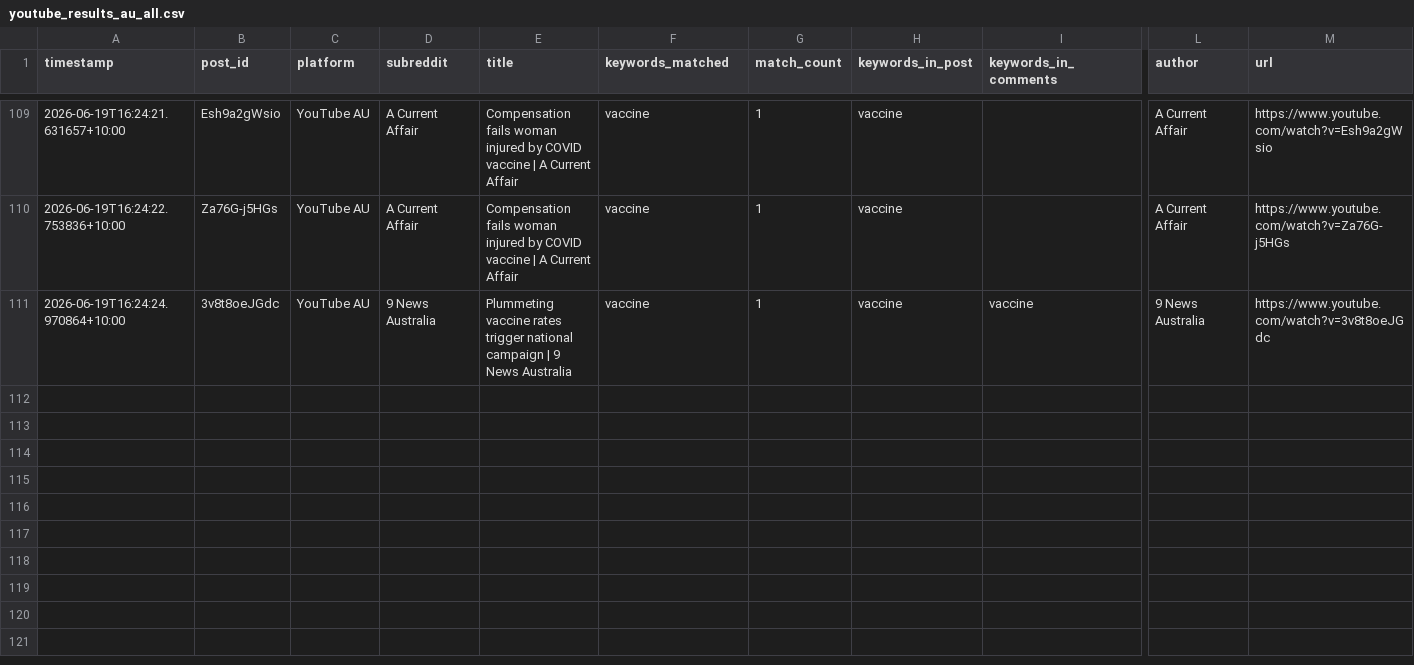
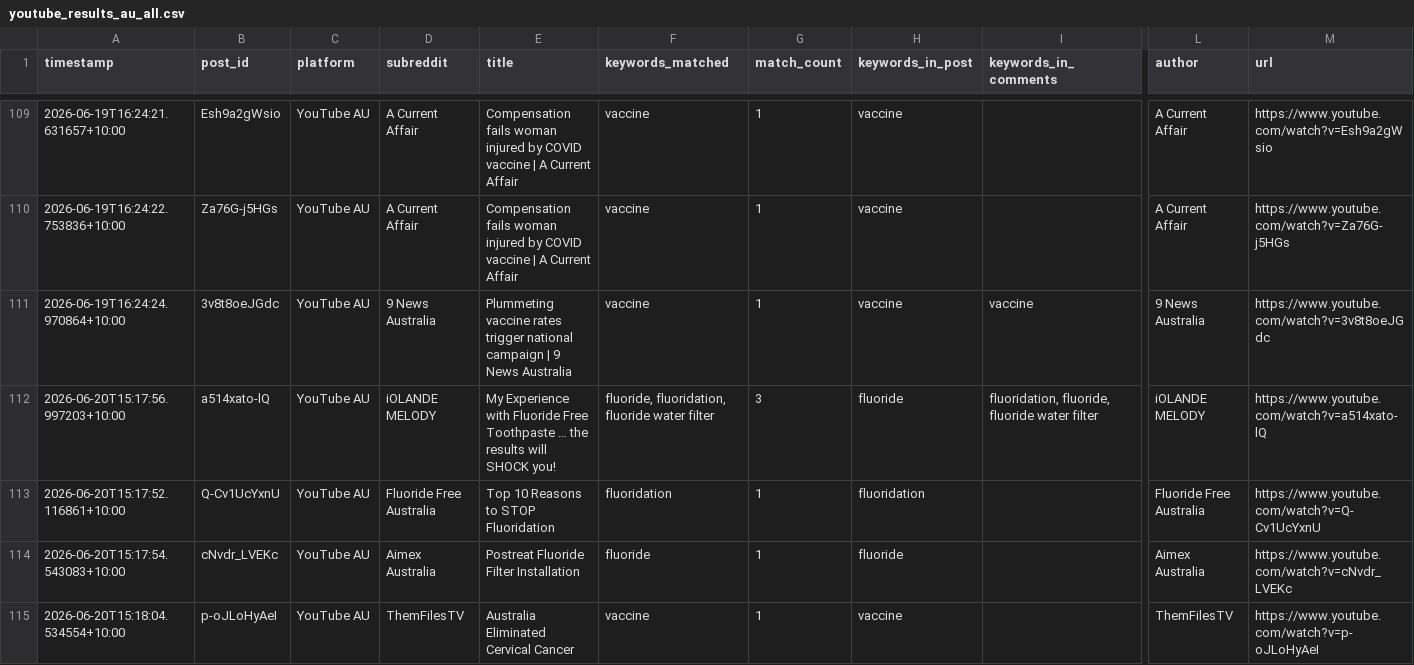
Before and after one commit to EP04/disinformation-tracker, a CSV file: youtube_results_au_all.csv, drawn as a sheet; only a part is shown, gaps mark what is left out; rows hold the shown columns only; the diff covers the shown part only; the diff names each change by its address in the sheet, - before the commit and + after, or states it on an @@ line.

```diff
--- a/youtube_results_au_all.csv
+++ b/youtube_results_au_all.csv
+row 112: 2026-06-20T15:17:56.997203+10:00 | a514xato-lQ | YouTube AU | iOLANDE MELODY | My Experience with Fluoride Free Toothpaste … the results will SHOCK you! | fluoride, fluoridation, fluoride water filter | 3 | fluoride | fluoridation, fluoride, fluoride water filter | iOLANDE MELODY | https://www.youtube.com/watch?v=a514xato-lQ
+row 113: 2026-06-20T15:17:52.116861+10:00 | Q-Cv1UcYxnU | YouTube AU | Fluoride Free Australia | Top 10 Reasons to STOP Fluoridation | fluoridation | 1 | fluoridation |  | Fluoride Free Australia | https://www.youtube.com/watch?v=Q-Cv1UcYxnU
+row 114: 2026-06-20T15:17:54.543083+10:00 | cNvdr_LVEKc | YouTube AU | Aimex Australia | Postreat Fluoride Filter Installation | fluoride | 1 | fluoride |  | Aimex Australia | https://www.youtube.com/watch?v=cNvdr_LVEKc
+row 115: 2026-06-20T15:18:04.534554+10:00 | p-oJLoHyAeI | YouTube AU | ThemFilesTV | Australia Eliminated Cervical Cancer | vaccine | 1 | vaccine |  | ThemFilesTV | https://www.youtube.com/watch?v=p-oJLoHyAeI
```
Also changed, not shown: 4 added rows elsewhere in this file, 3 other files.
